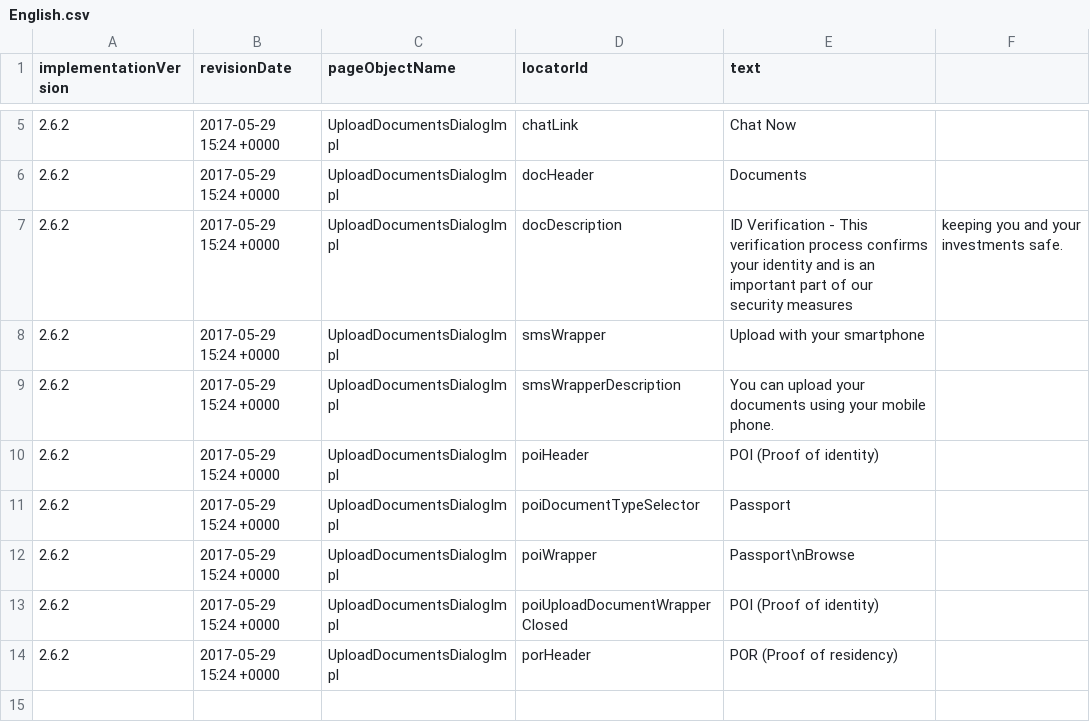
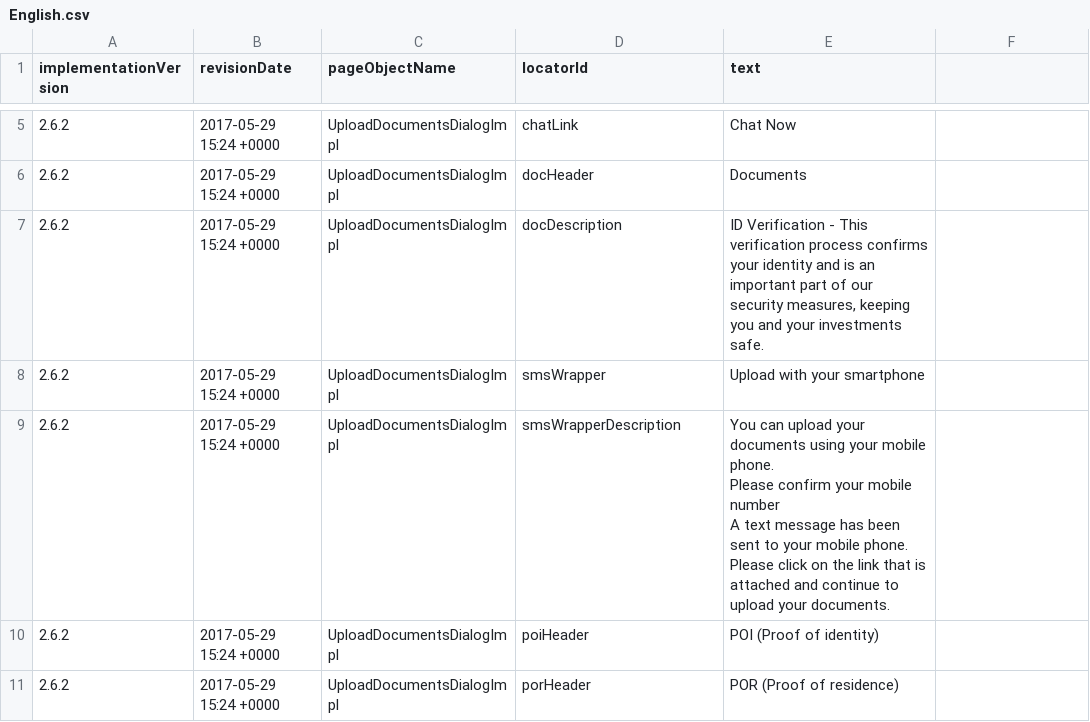
Before and after one commit to quantumua/old_atom, a CSV file: core/src/main/resources/i18n/English.csv, drawn as a sheet; only a part is shown, gaps mark what is left out.

Commit message:
1.refactoring of UploadDocumentsImpl and UploadDocumentsDialog 2. updated English localization 3. Added German and Arabic localizations

```diff
--- a/core/src/main/resources/i18n/English.csv
+++ b/core/src/main/resources/i18n/English.csv
@@ -6,9 +6,8 @@ implementationVersion,revisionDate,pageObjectName,locatorId,text
 2.6.2,2017-05-29 15:24 +0000,UploadDocumentsDialogImpl,docHeader,Documents
-2.6.2,2017-05-29 15:24 +0000,UploadDocumentsDialogImpl,docDescription,ID Verification - This verification process confirms your identity and is an important part of our security measures, keeping you and your investments safe.
+2.6.2,2017-05-29 15:24 +0000,UploadDocumentsDialogImpl,docDescription,"ID Verification - This verification process confirms your identity and is an important part of our security measures, keeping you and your investments safe."
 2.6.2,2017-05-29 15:24 +0000,UploadDocumentsDialogImpl,smsWrapper,Upload with your smartphone
-2.6.2,2017-05-29 15:24 +0000,UploadDocumentsDialogImpl,smsWrapperDescription, You can upload your documents using your mobile phone.
+2.6.2,2017-05-29 15:24 +0000,UploadDocumentsDialogImpl,smsWrapperDescription,"You can upload your documents using your mobile phone.
+Please confirm your mobile number
+A text message has been sent to your mobile phone. Please click on the link that is attached and continue to upload your documents."
 2.6.2,2017-05-29 15:24 +0000,UploadDocumentsDialogImpl,poiHeader,POI (Proof of identity)
-2.6.2,2017-05-29 15:24 +0000,UploadDocumentsDialogImpl,poiDocumentTypeSelector,Passport
-2.6.2,2017-05-29 15:24 +0000,UploadDocumentsDialogImpl,poiWrapper,Passport\nBrowse
-2.6.2,2017-05-29 15:24 +0000,UploadDocumentsDialogImpl,poiUploadDocumentWrapperClosed,POI (Proof of identity)
-2.6.2,2017-05-29 15:24 +0000,UploadDocumentsDialogImpl,porHeader,POR (Proof of residency)
+2.6.2,2017-05-29 15:24 +0000,UploadDocumentsDialogImpl,porHeader,POR (Proof of residence)
```
Also changed, not shown: core/src/main/resources/i18n/Arabic.csv, core/src/main/resources/i18n/German.csv, 5 other files.
